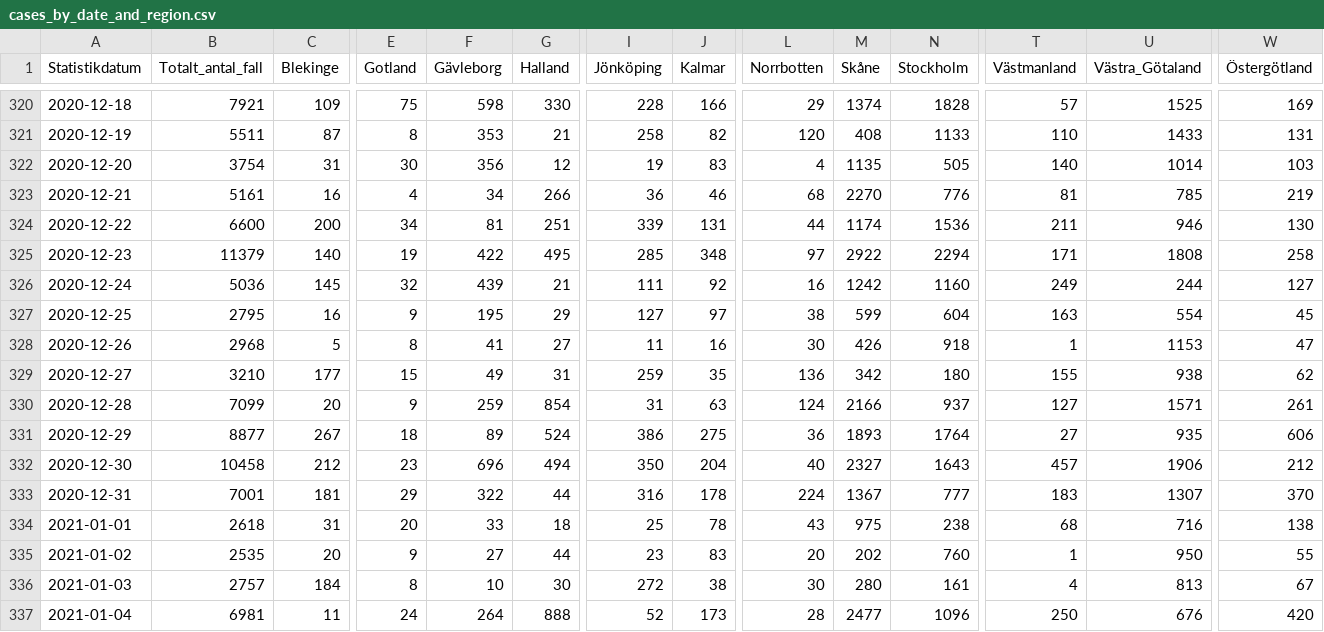
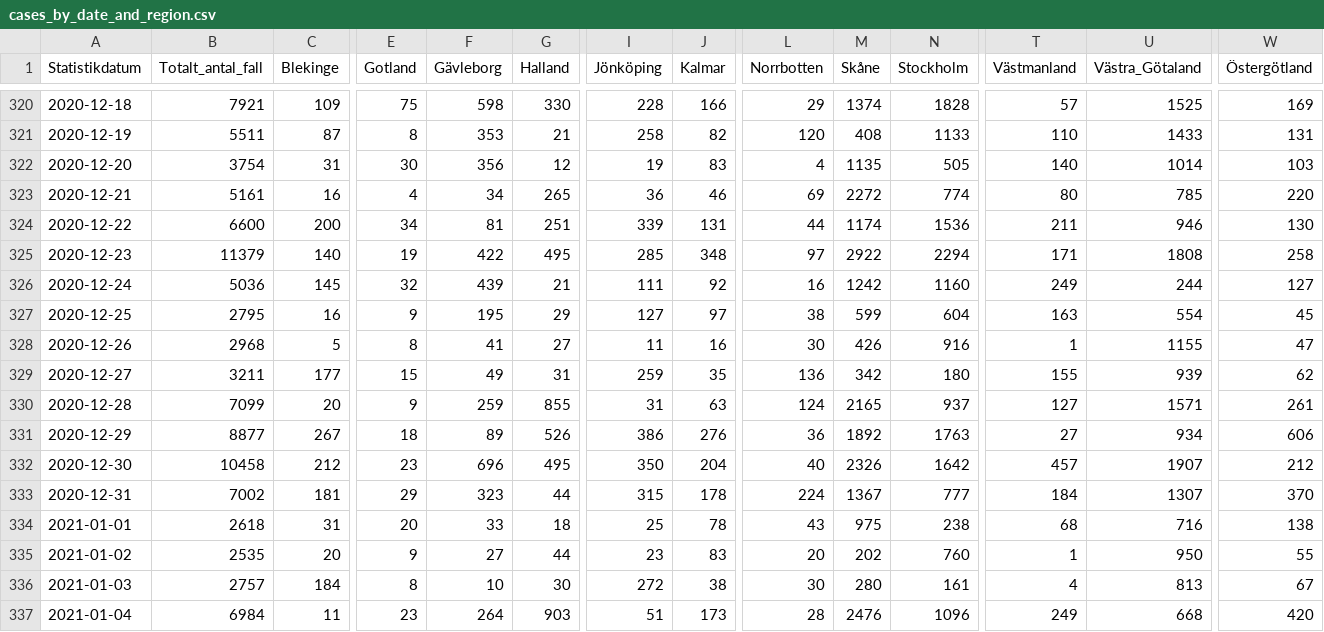
Before and after one commit to shortlisted/covid-19-sweden, a CSV file: cases_by_date_and_region.csv, drawn as a sheet; only a part is shown, gaps mark what is left out; the diff covers the shown part only; the diff names each change by its address in the sheet, - before the commit and + after, or states it on an @@ line.

Commit message:
January 08, Swedish covid-19 data

```diff
--- a/cases_by_date_and_region.csv
+++ b/cases_by_date_and_region.csv
-G323 (Halland): 266
+G323 (Halland): 265
-L323 (Norrbotten): 68
+L323 (Norrbotten): 69
-M323 (Skåne): 2270
+M323 (Skåne): 2272
-N323 (Stockholm): 776
+N323 (Stockholm): 774
-T323 (Västmanland): 81
+T323 (Västmanland): 80
-W323 (Östergötland): 219
+W323 (Östergötland): 220
-N328 (Stockholm): 918
+N328 (Stockholm): 916
-U328 (Västra_Götaland): 1153
+U328 (Västra_Götaland): 1155
-B329 (Totalt_antal_fall): 3210
+B329 (Totalt_antal_fall): 3211
-U329 (Västra_Götaland): 938
+U329 (Västra_Götaland): 939
-G330 (Halland): 854
+G330 (Halland): 855
-M330 (Skåne): 2166
+M330 (Skåne): 2165
-G331 (Halland): 524
+G331 (Halland): 526
-J331 (Kalmar): 275
+J331 (Kalmar): 276
-M331 (Skåne): 1893
+M331 (Skåne): 1892
-N331 (Stockholm): 1764
+N331 (Stockholm): 1763
-U331 (Västra_Götaland): 935
+U331 (Västra_Götaland): 934
-G332 (Halland): 494
+G332 (Halland): 495
-M332 (Skåne): 2327
+M332 (Skåne): 2326
-N332 (Stockholm): 1643
+N332 (Stockholm): 1642
-U332 (Västra_Götaland): 1906
+U332 (Västra_Götaland): 1907
-B333 (Totalt_antal_fall): 7001
+B333 (Totalt_antal_fall): 7002
-F333 (Gävleborg): 322
+F333 (Gävleborg): 323
-I333 (Jönköping): 316
+I333 (Jönköping): 315
-T333 (Västmanland): 183
+T333 (Västmanland): 184
-B337 (Totalt_antal_fall): 6981
+B337 (Totalt_antal_fall): 6984
-E337 (Gotland): 24
+E337 (Gotland): 23
-G337 (Halland): 888
+G337 (Halland): 903
-I337 (Jönköping): 52
+I337 (Jönköping): 51
-M337 (Skåne): 2477
+M337 (Skåne): 2476
-T337 (Västmanland): 250
+T337 (Västmanland): 249
-U337 (Västra_Götaland): 676
+U337 (Västra_Götaland): 668
```
Also changed, not shown: 1 added row and 40 edited cells elsewhere in this file, ICU_by_date.csv, deaths_by_date.csv, 3 other files.
